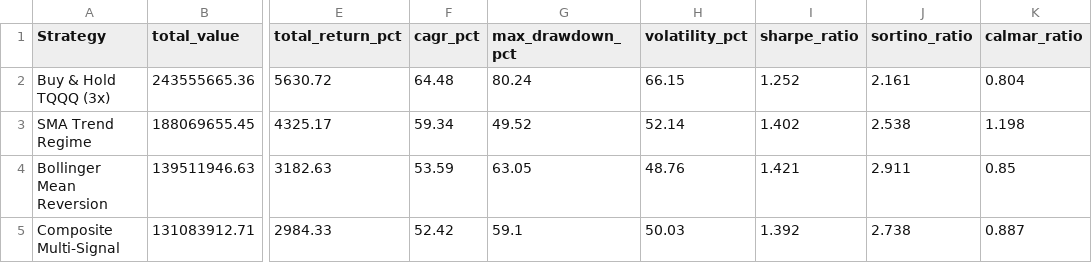
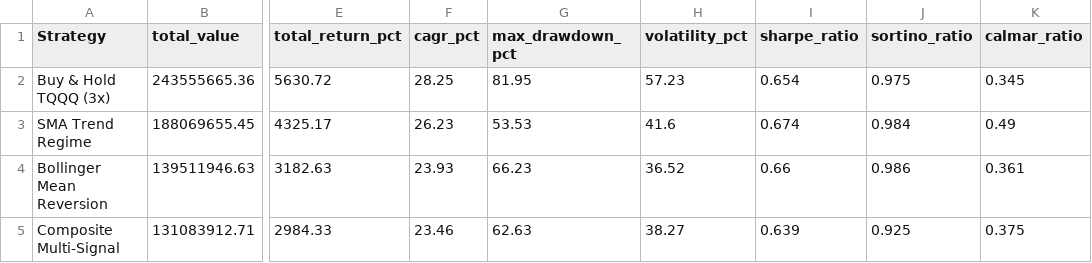
Before and after one commit to roeiburstein/Leverage-Lab, a CSV file: results/summary.csv, drawn as a sheet; only a part is shown, gaps mark what is left out; the diff covers the shown part only; the diff names each change by its address in the sheet, - before the commit and + after, or states it on an @@ line.

Commit message:
Fix backtesting math and metrics
- Fix DCA contamination in CAGR, returns, and drawdown metrics by using value_per_dollar
- Fix Sortino ratio to use standard downside deviation calculation
- Align SMA tool min_periods with main indicators
- Port all Python math fixes to the dashboard's JS simulation engine

```diff
--- a/results/summary.csv
+++ b/results/summary.csv
-F2 (cagr_pct): 64.48
+F2 (cagr_pct): 28.25
-G2 (max_drawdown_pct): 80.24
+G2 (max_drawdown_pct): 81.95
-H2 (volatility_pct): 66.15
+H2 (volatility_pct): 57.23
-I2 (sharpe_ratio): 1.252
+I2 (sharpe_ratio): 0.654
-J2 (sortino_ratio): 2.161
+J2 (sortino_ratio): 0.975
-K2 (calmar_ratio): 0.804
+K2 (calmar_ratio): 0.345
-F3 (cagr_pct): 59.34
+F3 (cagr_pct): 26.23
-G3 (max_drawdown_pct): 49.52
+G3 (max_drawdown_pct): 53.53
-H3 (volatility_pct): 52.14
+H3 (volatility_pct): 41.6
-I3 (sharpe_ratio): 1.402
+I3 (sharpe_ratio): 0.674
-J3 (sortino_ratio): 2.538
+J3 (sortino_ratio): 0.984
-K3 (calmar_ratio): 1.198
+K3 (calmar_ratio): 0.49
-F4 (cagr_pct): 53.59
+F4 (cagr_pct): 23.93
-G4 (max_drawdown_pct): 63.05
+G4 (max_drawdown_pct): 66.23
-H4 (volatility_pct): 48.76
+H4 (volatility_pct): 36.52
-I4 (sharpe_ratio): 1.421
+I4 (sharpe_ratio): 0.66
-J4 (sortino_ratio): 2.911
+J4 (sortino_ratio): 0.986
-K4 (calmar_ratio): 0.85
+K4 (calmar_ratio): 0.361
-F5 (cagr_pct): 52.42
+F5 (cagr_pct): 23.46
-G5 (max_drawdown_pct): 59.1
+G5 (max_drawdown_pct): 62.63
-H5 (volatility_pct): 50.03
+H5 (volatility_pct): 38.27
-I5 (sharpe_ratio): 1.392
+I5 (sharpe_ratio): 0.639
-J5 (sortino_ratio): 2.738
+J5 (sortino_ratio): 0.925
-K5 (calmar_ratio): 0.887
+K5 (calmar_ratio): 0.375
```
Also changed, not shown: 59 edited cells elsewhere in this file, 6 other files.
